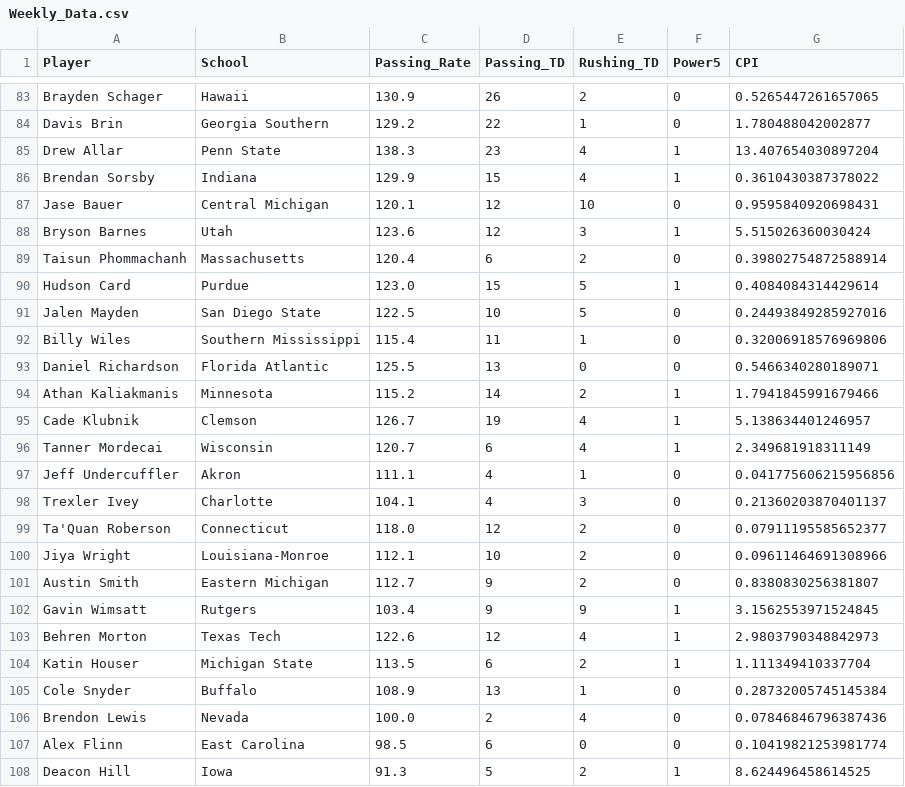
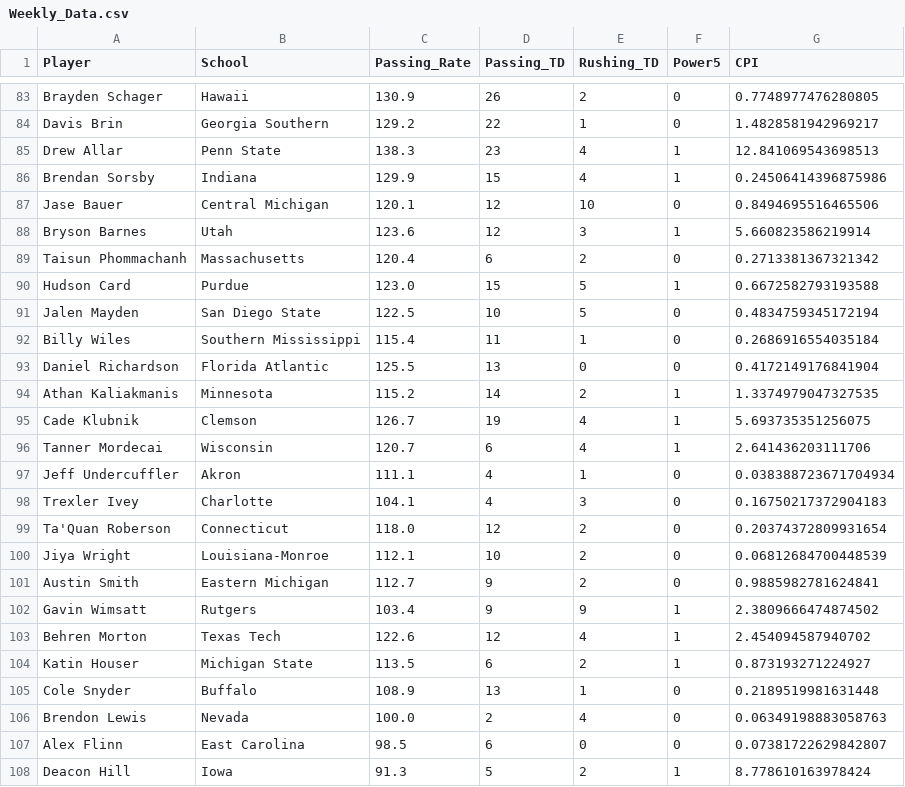
Before and after one commit to erikhall6373/heisman, a CSV file: Shiny_App/Weekly_Data.csv, drawn as a sheet; only a part is shown, gaps mark what is left out; the diff covers the shown part only; the diff names each change by its address in the sheet, - before the commit and + after, or states it on an @@ line.

```diff
--- a/Shiny_App/Weekly_Data.csv
+++ b/Shiny_App/Weekly_Data.csv
-G83 (CPI): 0.5265447261657065
+G83 (CPI): 0.7748977476280805
-G84 (CPI): 1.780488042002877
+G84 (CPI): 1.4828581942969217
-G85 (CPI): 13.407654030897204
+G85 (CPI): 12.841069543698513
-G86 (CPI): 0.3610430387378022
+G86 (CPI): 0.24506414396875986
-G87 (CPI): 0.9595840920698431
+G87 (CPI): 0.8494695516465506
-G88 (CPI): 5.515026360030424
+G88 (CPI): 5.660823586219914
-G89 (CPI): 0.39802754872588914
+G89 (CPI): 0.2713381367321342
-G90 (CPI): 0.4084084314429614
+G90 (CPI): 0.6672582793193588
-G91 (CPI): 0.24493849285927016
+G91 (CPI): 0.4834759345172194
-G92 (CPI): 0.32006918576969806
+G92 (CPI): 0.2686916554035184
-G93 (CPI): 0.5466340280189071
+G93 (CPI): 0.4172149176841904
-G94 (CPI): 1.7941845991679466
+G94 (CPI): 1.3374979047327535
-G95 (CPI): 5.138634401246957
+G95 (CPI): 5.693735351256075
-G96 (CPI): 2.349681918311149
+G96 (CPI): 2.641436203111706
-G97 (CPI): 0.041775606215956856
+G97 (CPI): 0.038388723671704934
-G98 (CPI): 0.21360203870401137
+G98 (CPI): 0.16750217372904183
-G99 (CPI): 0.07911195585652377
+G99 (CPI): 0.20374372809931654
-G100 (CPI): 0.09611464691308966
+G100 (CPI): 0.06812684700448539
-G101 (CPI): 0.8380830256381807
+G101 (CPI): 0.9885982781624841
-G102 (CPI): 3.1562553971524845
+G102 (CPI): 2.3809666474874502
-G103 (CPI): 2.9803790348842973
+G103 (CPI): 2.454094587940702
-G104 (CPI): 1.111349410337704
+G104 (CPI): 0.873193271224927
-G105 (CPI): 0.28732005745145384
+G105 (CPI): 0.2189519981631448
-G106 (CPI): 0.07846846796387436
+G106 (CPI): 0.06349198883058763
-G107 (CPI): 0.10419821253981774
+G107 (CPI): 0.07381722629842807
-G108 (CPI): 8.624496458614525
+G108 (CPI): 8.778610163978424
```
Also changed, not shown: 81 edited cells elsewhere in this file, Data/Weekly_Data.csv, 1 other file.
